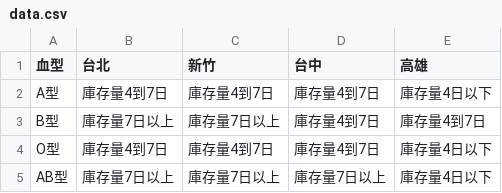
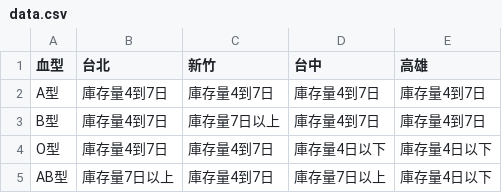
Before and after one commit to changjonathanc/blood-taiwan, a CSV file: data.csv, drawn as a sheet.

```diff
--- a/data.csv
+++ b/data.csv
@@ -1,5 +1,5 @@
 血型,台北,新竹,台中,高雄
-A型,庫存量4到7日,庫存量4到7日,庫存量4到7日,庫存量4日以下
-B型,庫存量7日以上,庫存量7日以上,庫存量4到7日,庫存量4到7日
-O型,庫存量4到7日,庫存量4到7日,庫存量4到7日,庫存量4日以下
-AB型,庫存量7日以上,庫存量7日以上,庫存量7日以上,庫存量4日以下
+A型,庫存量4到7日,庫存量4到7日,庫存量4到7日,庫存量4到7日
+B型,庫存量4到7日,庫存量7日以上,庫存量4到7日,庫存量4到7日
+O型,庫存量4到7日,庫存量4到7日,庫存量4日以下,庫存量4日以下
+AB型,庫存量7日以上,庫存量4到7日,庫存量7日以上,庫存量4日以下
```
Also changed, not shown: 2 other files.
